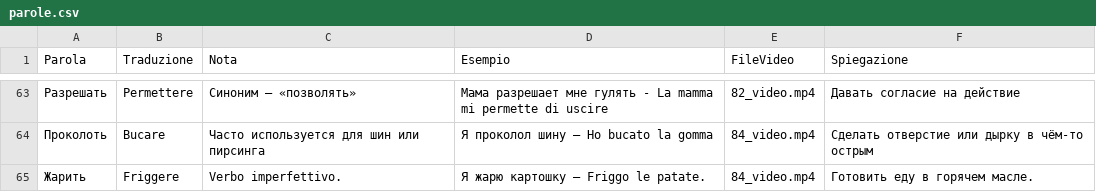
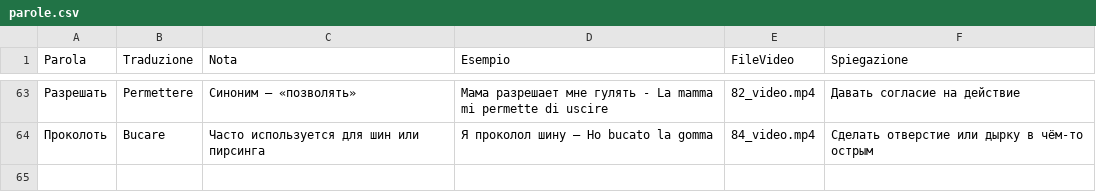
Before and after one commit to gfusarbassini/flashcards-video-bot, a CSV file: parole.csv, drawn as a sheet; only a part is shown, gaps mark what is left out.

Commit message:
Update parole.csv

```diff
--- a/parole.csv
+++ b/parole.csv
@@ -64,2 +64 @@ Parola,Traduzione,Nota,Esempio,FileVideo,Spiegazione
 Проколоть,Bucare,Часто используется для шин или пирсинга,Я проколол шину — Ho bucato la gomma,84_video.mp4,Сделать отверстие или дырку в чём-то острым
-Жарить,Friggere,Verbo imperfettivo.,Я жарю картошку — Friggo le patate.,84_video.mp4,Готовить еду в горячем масле.
```
